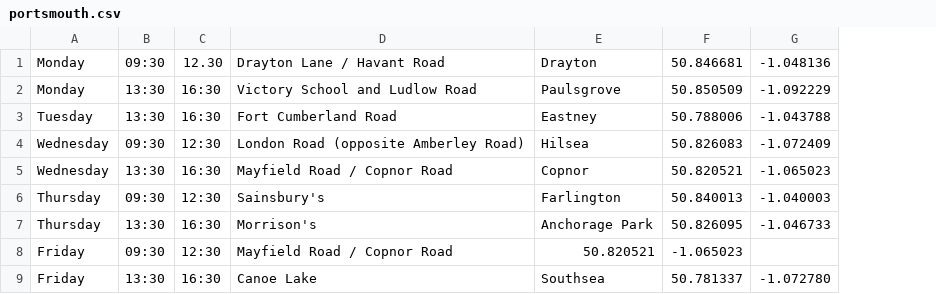
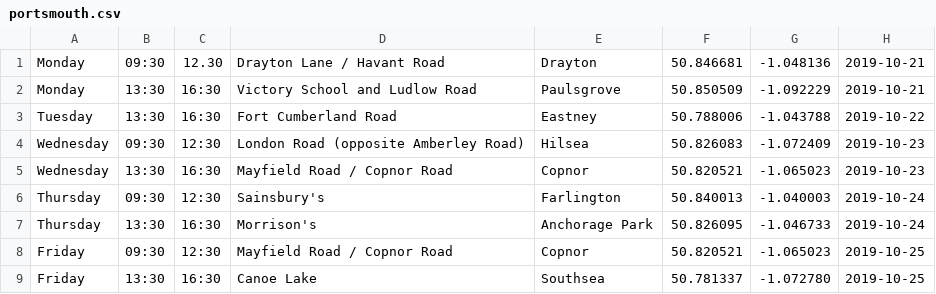
Before and after one commit to LibrariesHacked/mobilelibraries-data, a CSV file: raw/portsmouth.csv, drawn as a sheet; the diff names each change by its address in the sheet, - before the commit and + after, or states it on an @@ line.

Commit message:
#76 Portsmouth data and routes

```diff
--- a/raw/portsmouth.csv
+++ b/raw/portsmouth.csv
+column H, rows 1-9: 2019-10-21 | 2019-10-21 | 2019-10-22 | 2019-10-23 | 2019-10-23 | 2019-10-24 | 2019-10-24 | 2019-10-25 | 2019-10-25
-E8: 50.820521
+E8: Copnor
-F8: -1.065023
+F8: 50.820521
-G8: (empty)
+G8: -1.065023
```
Also changed, not shown: 2 other files.
